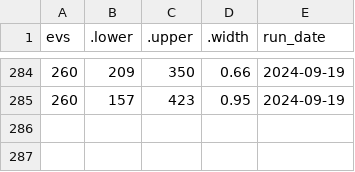
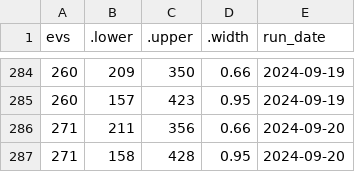
Before and after one commit to markjrieke/2024-potus, a CSV file: out/polls/evs.csv, drawn as a sheet; only a part is shown, gaps mark what is left out; the diff names each change by its address in the sheet, - before the commit and + after, or states it on an @@ line.

```diff
--- a/out/polls/evs.csv
+++ b/out/polls/evs.csv
+row 286: 271 | 211 | 356 | 0.66 | 2024-09-20
+row 287: 271 | 158 | 428 | 0.95 | 2024-09-20
```
Also changed, not shown: out/approval/e_day_approval_current.csv, out/model_log.csv, 16 other files.
